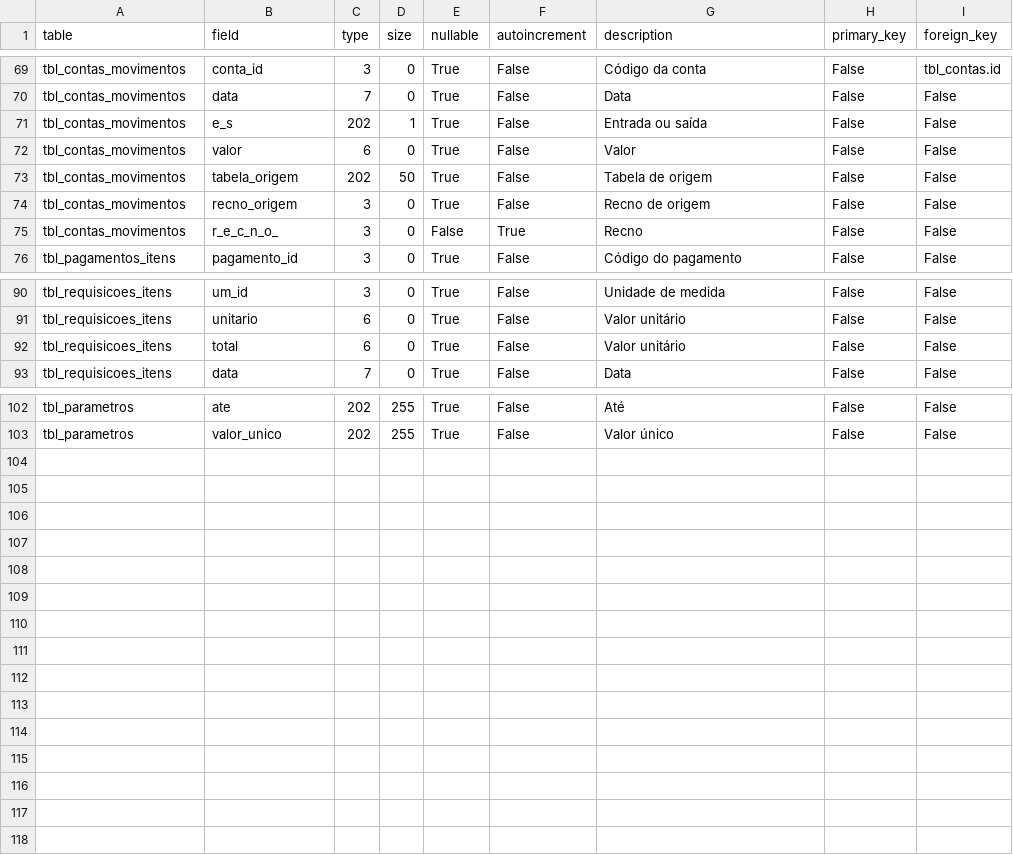
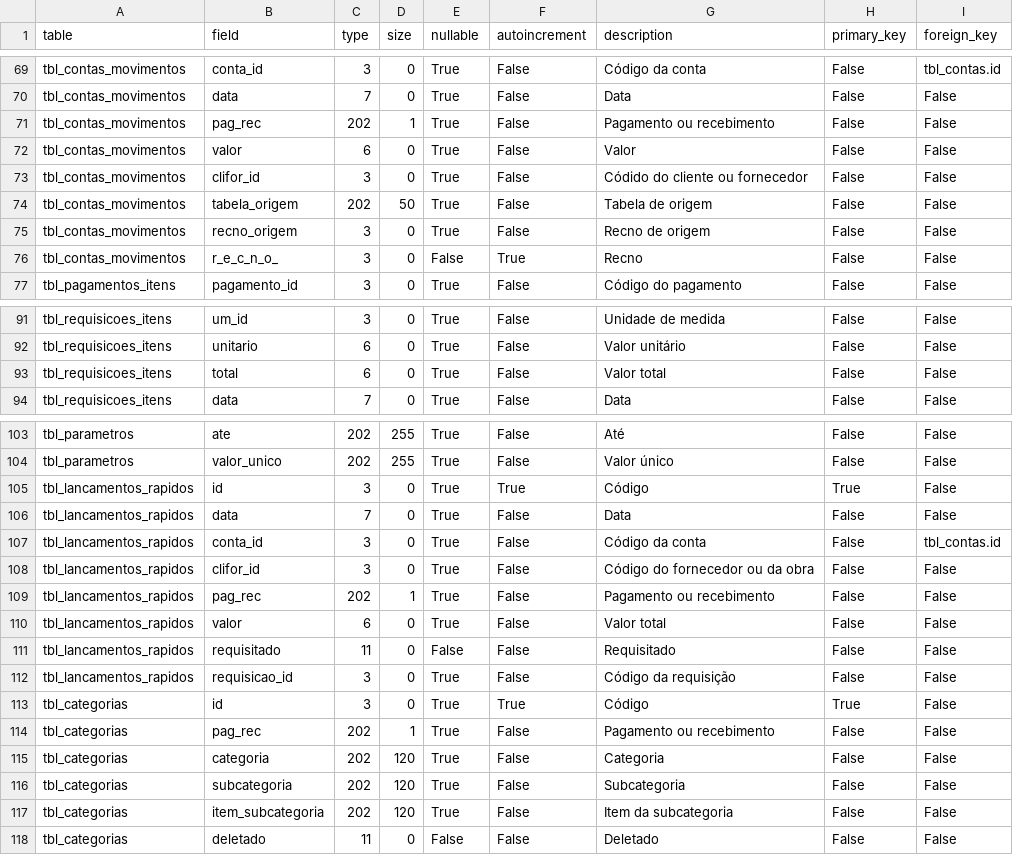
Before and after one commit to jrmilagre/vba-construtora-civil, a CSV file: data/date_dictionary.csv, drawn as a sheet; only a part is shown, gaps mark what is left out.

Commit message:
Criacao da tela de Lancamentos rapidos

```diff
--- a/data/date_dictionary.csv
+++ b/data/date_dictionary.csv
@@ -70,4 +70,5 @@ tbl_contas_movimentos;conta_id;3;0;True;False;Código da conta;False;tbl_contas.
 tbl_contas_movimentos;data;7;0;True;False;Data;False;False
-tbl_contas_movimentos;e_s;202;1;True;False;Entrada ou saída;False;False
+tbl_contas_movimentos;pag_rec;202;1;True;False;Pagamento ou recebimento;False;False
 tbl_contas_movimentos;valor;6;0;True;False;Valor;False;False
+tbl_contas_movimentos;clifor_id;3;0;True;False;Códido do cliente ou fornecedor;False;False
 tbl_contas_movimentos;tabela_origem;202;50;True;False;Tabela de origem;False;False
@@ -91,3 +92,3 @@ tbl_requisicoes_itens;um_id;3;0;True;False;Unidade de medida;False;False
 tbl_requisicoes_itens;unitario;6;0;True;False;Valor unitário;False;False
-tbl_requisicoes_itens;total;6;0;True;False;Valor unitário;False;False
+tbl_requisicoes_itens;total;6;0;True;False;Valor total;False;False
 tbl_requisicoes_itens;data;7;0;True;False;Data;False;False
@@ -103 +104,15 @@ tbl_parametros;ate;202;255;True;False;Até;False;False
 tbl_parametros;valor_unico;202;255;True;False;Valor único;False;False
+tbl_lancamentos_rapidos;id;3;0;True;True;Código;True;False
+tbl_lancamentos_rapidos;data;7;0;True;False;Data;False;False
+tbl_lancamentos_rapidos;conta_id;3;0;True;False;Código da conta;False;tbl_contas.id
+tbl_lancamentos_rapidos;clifor_id;3;0;True;False;Código do fornecedor ou da obra;False;False
+tbl_lancamentos_rapidos;pag_rec;202;1;True;False;Pagamento ou recebimento;False;False
+tbl_lancamentos_rapidos;valor;6;0;True;False;Valor total;False;False
+tbl_lancamentos_rapidos;requisitado;11;0;False;False;Requisitado;False;False
+tbl_lancamentos_rapidos;requisicao_id;3;0;True;False;Código da requisição;False;False
+tbl_categorias;id;3;0;True;True;Código;True;False
+tbl_categorias;pag_rec;202;1;True;False;Pagamento ou recebimento;False;False
+tbl_categorias;categoria;202;120;True;False;Categoria;False;False
+tbl_categorias;subcategoria;202;120;True;False;Subcategoria;False;False
+tbl_categorias;item_subcategoria;202;120;True;False;Item da subcategoria;False;False
+tbl_categorias;deletado;11;0;False;False;Deletado;False;False
```
Also changed, not shown: 30 other files.
